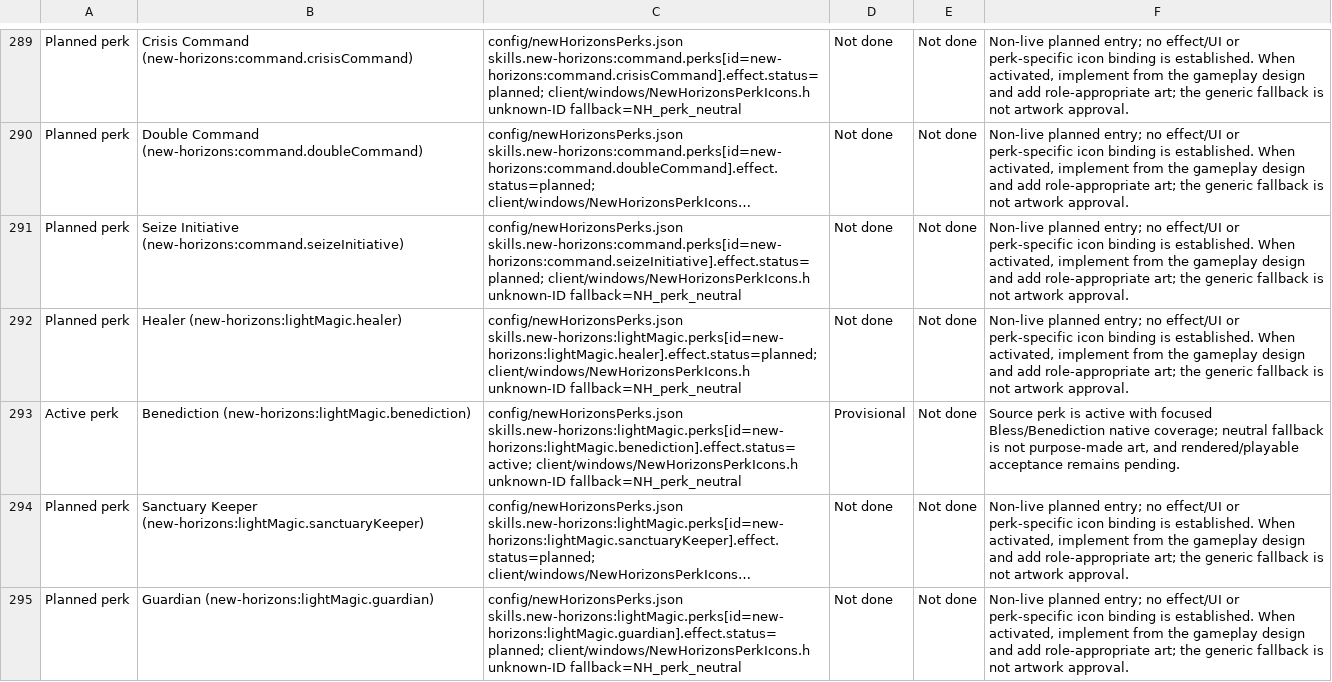
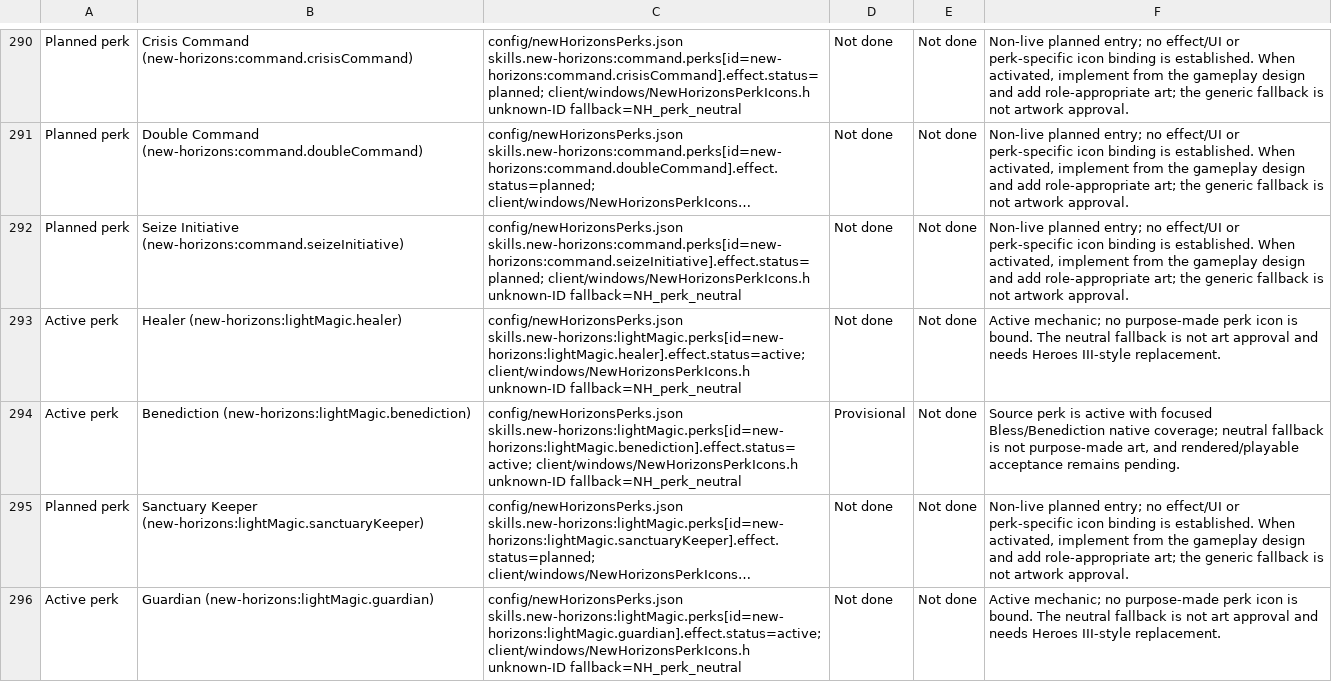
Before and after one commit to thegandalf196/vcmi, a CSV file: docs/NH_UI_ASSET_INVENTORY.csv, drawn as a sheet; only a part is shown, gaps mark what is left out; long unchanged cells end in …; addresses are those after the commit; the diff covers the shown part only; the diff names each change by its address in the sheet, - before the commit and + after, or states it on an @@ line.

```diff
--- a/docs/NH_UI_ASSET_INVENTORY.csv
+++ b/docs/NH_UI_ASSET_INVENTORY.csv
-A293: Planned perk
+A293: Active perk
-C293: config/newHorizonsPerks.json skills.new-horizons:lightMagic.perks[id=new-horizons:lightMagic.healer].effect.status=planned; client/windows/NewHorizonsPerkIcons.h unknown-ID…
+C293: config/newHorizonsPerks.json skills.new-horizons:lightMagic.perks[id=new-horizons:lightMagic.healer].effect.status=active; client/windows/NewHorizonsPerkIcons.h unknown-ID…
-F293: Non-live planned entry; no effect/UI or perk-specific icon binding is established. When activated, implement from the gameplay design and add role-appropriate art; the generic fallback is not artwork approval.
+F293: Active mechanic; no purpose-made perk icon is bound. The neutral fallback is not art approval and needs Heroes III-style replacement.
-A296: Planned perk
+A296: Active perk
-C296: config/newHorizonsPerks.json skills.new-horizons:lightMagic.perks[id=new-horizons:lightMagic.guardian].effect.status=planned; client/windows/NewHorizonsPerkIcons.h unknown-ID…
+C296: config/newHorizonsPerks.json skills.new-horizons:lightMagic.perks[id=new-horizons:lightMagic.guardian].effect.status=active; client/windows/NewHorizonsPerkIcons.h unknown-ID…
-F296: Non-live planned entry; no effect/UI or perk-specific icon binding is established. When activated, implement from the gameplay design and add role-appropriate art; the generic fallback is not artwork approval.
+F296: Active mechanic; no purpose-made perk icon is bound. The neutral fallback is not art approval and needs Heroes III-style replacement.
```
Also changed, not shown: 1 added row and 18 edited cells elsewhere in this file, 34 other files.
